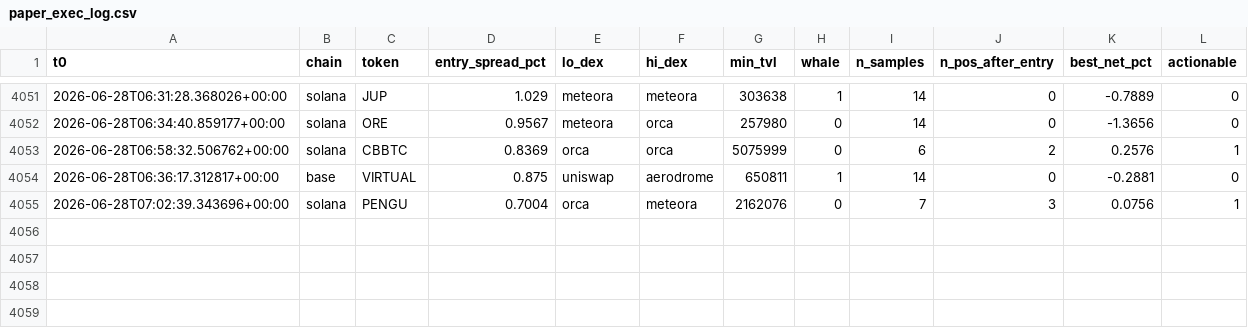
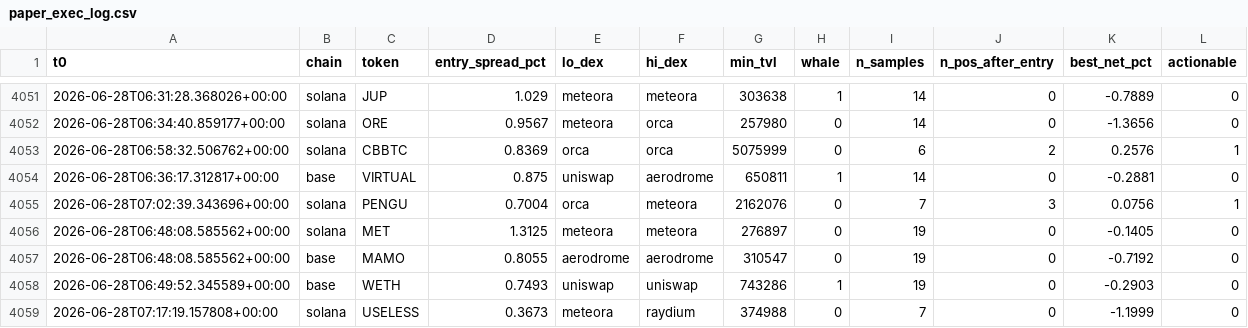
Before and after one commit to bagstreet/test, a CSV file: state/paper_exec_log.csv, drawn as a sheet; only a part is shown, gaps mark what is left out; the diff names each change by its address in the sheet, - before the commit and + after, or states it on an @@ line.

```diff
--- a/state/paper_exec_log.csv
+++ b/state/paper_exec_log.csv
+row 4056: 2026-06-28T06:48:08.585562+00:00 | solana | MET | 1.3125 | meteora | meteora | 276897 | 0 | 19 | 0 | -0.1405 | 0
+row 4057: 2026-06-28T06:48:08.585562+00:00 | base | MAMO | 0.8055 | aerodrome | aerodrome | 310547 | 0 | 19 | 0 | -0.7192 | 0
+row 4058: 2026-06-28T06:49:52.345589+00:00 | base | WETH | 0.7493 | uniswap | uniswap | 743286 | 1 | 19 | 0 | -0.2903 | 0
+row 4059: 2026-06-28T07:17:19.157808+00:00 | solana | USELESS | 0.3673 | meteora | raydium | 374988 | 0 | 7 | 0 | -1.1999 | 0
```
Also changed, not shown: 3 other files.
